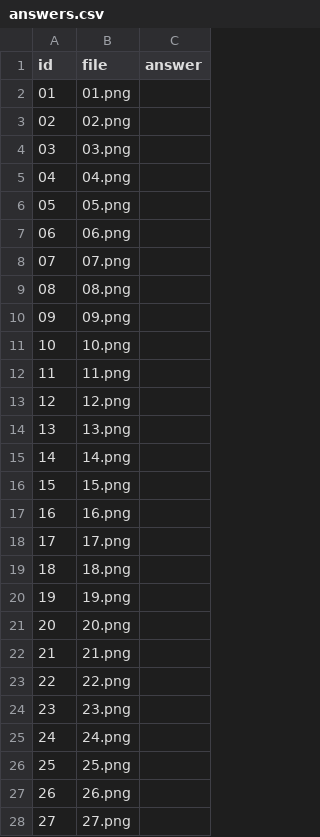
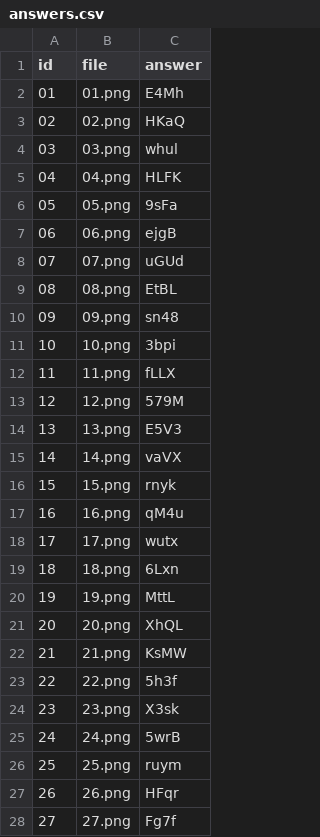
Before and after one commit to treehey/AutoCaptcha, a CSV file: data/captcha-samples/round-024/answers.csv, drawn as a sheet; only a part is shown; the diff covers the shown part only.

Commit message:
Prefill OCR holdout answers

```diff
--- a/data/captcha-samples/round-024/answers.csv
+++ b/data/captcha-samples/round-024/answers.csv
@@ -1,28 +1,28 @@
 id,file,answer
-01,01.png,
-02,02.png,
-03,03.png,
-04,04.png,
-05,05.png,
-06,06.png,
-07,07.png,
-08,08.png,
-09,09.png,
-10,10.png,
-11,11.png,
-12,12.png,
-13,13.png,
-14,14.png,
-15,15.png,
-16,16.png,
-17,17.png,
-18,18.png,
-19,19.png,
-20,20.png,
-21,21.png,
-22,22.png,
-23,23.png,
-24,24.png,
-25,25.png,
-26,26.png,
-27,27.png,
+01,01.png,E4Mh
+02,02.png,HKaQ
+03,03.png,whul
+04,04.png,HLFK
+05,05.png,9sFa
+06,06.png,ejgB
+07,07.png,uGUd
+08,08.png,EtBL
+09,09.png,sn48
+10,10.png,3bpi
+11,11.png,fLLX
+12,12.png,579M
+13,13.png,E5V3
+14,14.png,vaVX
+15,15.png,rnyk
+16,16.png,qM4u
+17,17.png,wutx
+18,18.png,6Lxn
+19,19.png,MttL
+20,20.png,XhQL
+21,21.png,KsMW
+22,22.png,5h3f
+23,23.png,X3sk
+24,24.png,5wrB
+25,25.png,ruym
+26,26.png,HFqr
+27,27.png,Fg7f
```
Also changed, not shown: 3 edited cells elsewhere in this file, data/captcha-samples/round-025/answers.csv.
